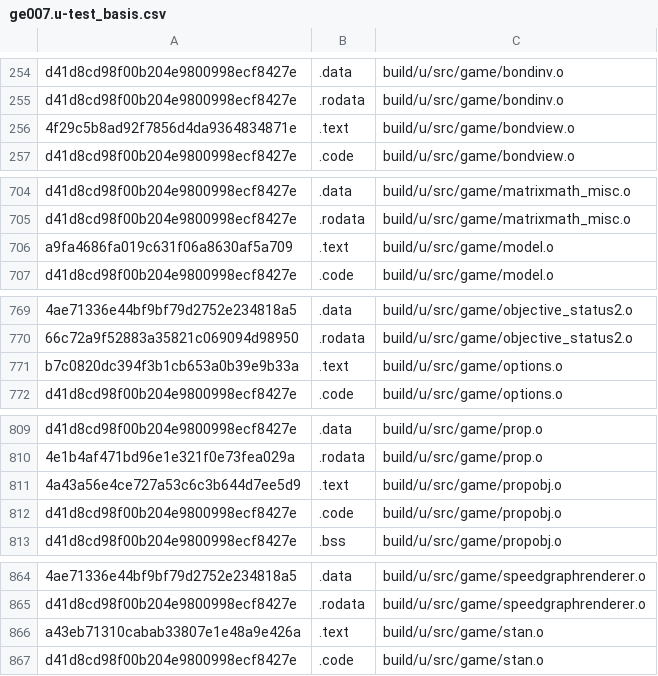
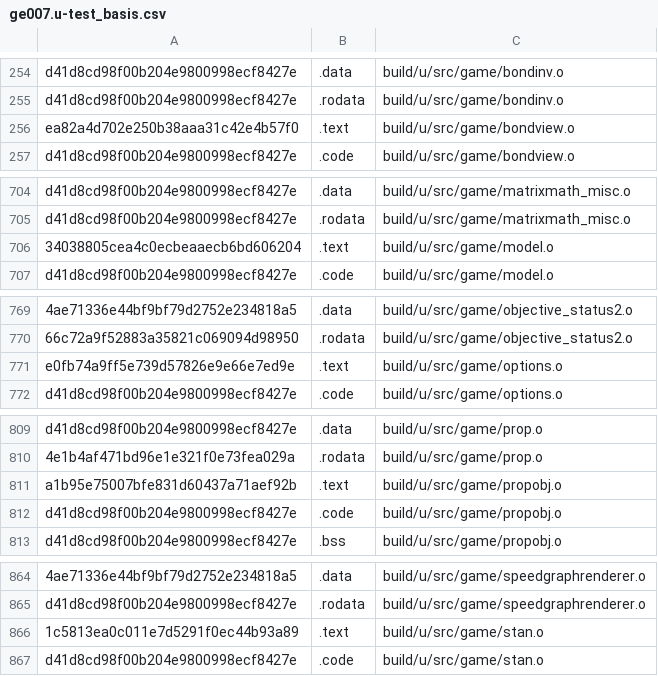
Before and after one commit to Luchador/GUD, a CSV file: scripts/ge007.u-test_basis.csv, drawn as a sheet; only a part is shown, gaps mark what is left out; the diff names each change by its address in the sheet, - before the commit and + after, or states it on an @@ line.

```diff
--- a/scripts/ge007.u-test_basis.csv
+++ b/scripts/ge007.u-test_basis.csv
-A256: 4f29c5b8ad92f7856d4da9364834871e
+A256: ea82a4d702e250b38aaa31c42e4b57f0
-A706: a9fa4686fa019c631f06a8630af5a709
+A706: 34038805cea4c0ecbeaaecb6bd606204
-A771: b7c0820dc394f3b1cb653a0b39e9b33a
+A771: e0fb74a9ff5e739d57826e9e66e7ed9e
-A811: 4a43a56e4ce727a53c6c3b644d7ee5d9
+A811: a1b95e75007bfe831d60437a71aef92b
-A866: a43eb71310cabab33807e1e48a9e426a
+A866: 1c5813ea0c011e7d5291f0ec44b93a89
```
Also changed, not shown: 1 other file.
